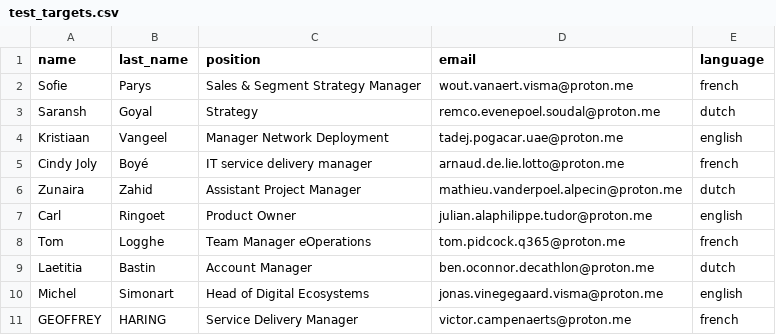
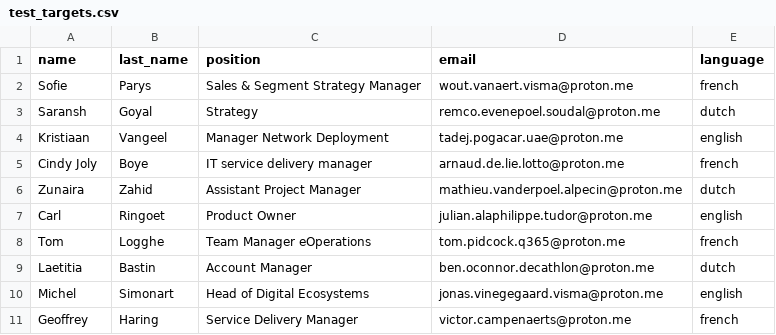
Before and after one commit to ManelBouba/ADA-Proximus, a CSV file: Main_program/test_targets.csv (was Working_programm/test_targets.csv), drawn as a sheet.

```diff
--- a/Working_programm/test_targets.csv
+++ b/Main_program/test_targets.csv
@@ -4,3 +4,3 @@ Saransh,Goyal,Strategy,remco.evenepoel.soudal@proton.me,dutch
 Kristiaan,Vangeel,Manager Network Deployment,tadej.pogacar.uae@proton.me,english
-Cindy Joly,Boyé,IT service delivery manager,arnaud.de.lie.lotto@proton.me,french
+Cindy Joly,Boye,IT service delivery manager,arnaud.de.lie.lotto@proton.me,french
 Zunaira,Zahid,Assistant Project Manager,mathieu.vanderpoel.alpecin@proton.me,dutch
@@ -10,2 +10,2 @@ Laetitia,Bastin,Account Manager,ben.oconnor.decathlon@proton.me,dutch
 Michel,Simonart,Head of Digital Ecosystems,jonas.vinegegaard.visma@proton.me,english
-GEOFFREY,HARING,Service Delivery Manager,victor.campenaerts@proton.me,french
+Geoffrey,Haring,Service Delivery Manager,victor.campenaerts@proton.me,french
```
Also changed, not shown: 35 other files.
